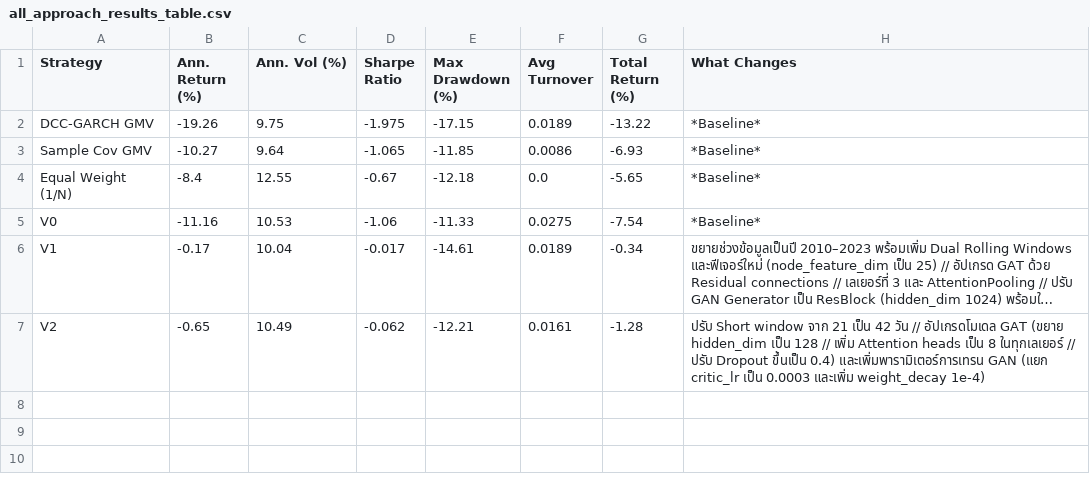
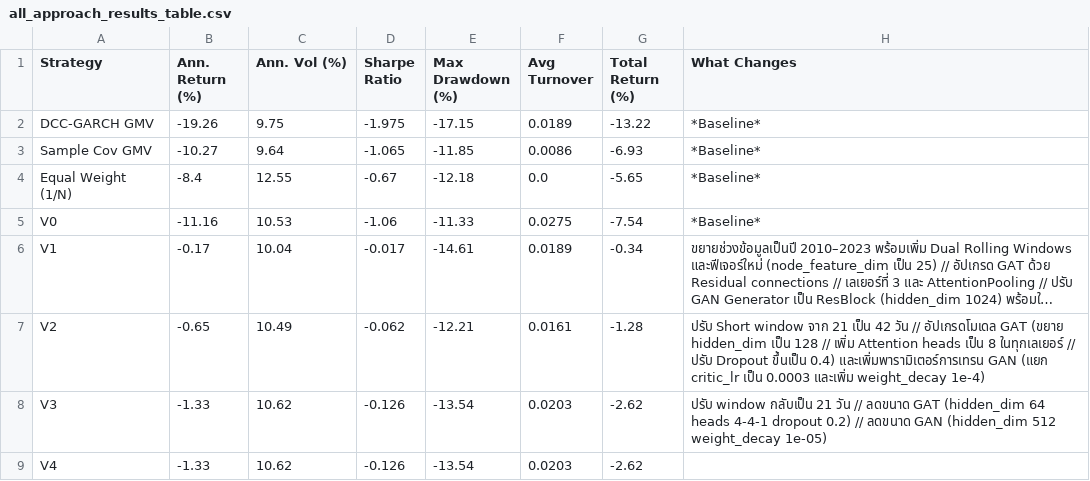
Before and after one commit to chanichkorn/pattern_proj, a CSV file: results/all_approach_results_table.csv, drawn as a sheet; long unchanged cells end in …; the diff names each change by its address in the sheet, - before the commit and + after, or states it on an @@ line.

```diff
--- a/results/all_approach_results_table.csv
+++ b/results/all_approach_results_table.csv
+row 8: V3 | -1.33 | 10.62 | -0.126 | -13.54 | 0.0203 | -2.62 | ปรับ window กลับเป็น 21 วัน // ลดขนาด GAT (hidden_dim 64 heads 4-4-1 dropout 0.2) // ลดขนาด GAN (hidden_dim 512 weight_decay 1e-05)
+row 9: V4 | -1.33 | 10.62 | -0.126 | -13.54 | 0.0203 | -2.62
```
Also changed, not shown: 9 other files.
